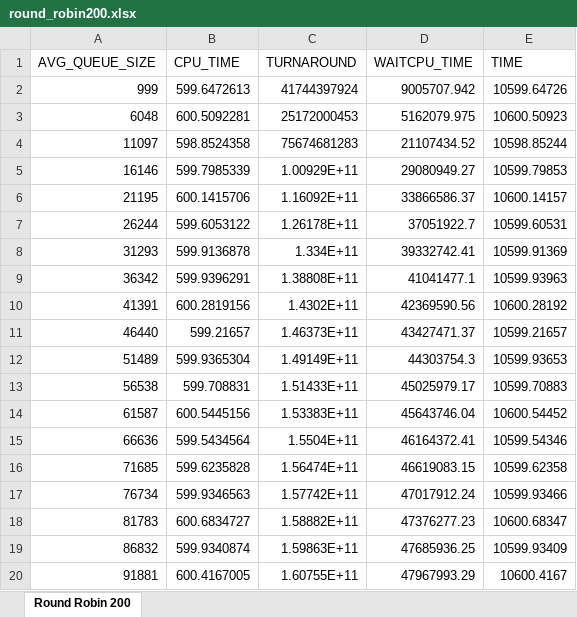
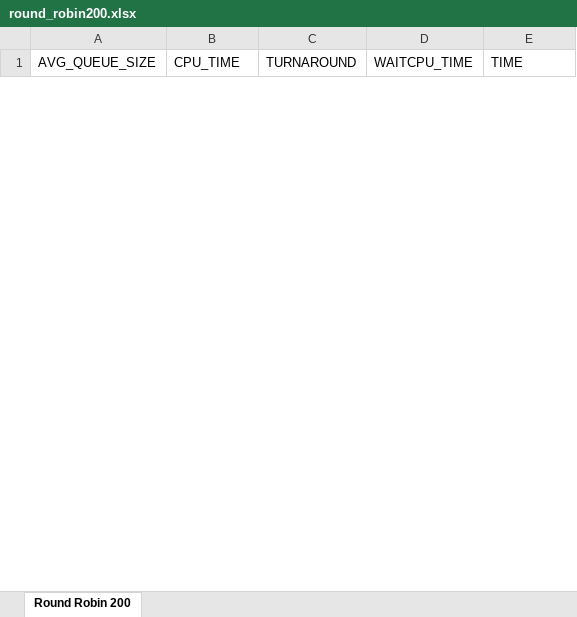
Before and after one commit to ArmandoOnTheGo/CPU_Scheduler, an Excel workbook: updateOct11/cpu/round_robin200.xlsx, sheet Round Robin 200, drawn as a sheet; only a part is shown; values as stored, in another font and other column widths than the file's, no borders; removed rows and columns are numbered as before the commit, all else as after; the diff covers the shown part only; the diff names each change by its address in the sheet, - before the commit and + after, or states it on an @@ line.

```diff
--- a/updateOct11/cpu/round_robin200.xlsx (sheet Round Robin 200)
+++ b/updateOct11/cpu/round_robin200.xlsx (sheet Round Robin 200)
-row 2: 999 | 599.6472613 | 41744397924 | 9005707.942 | 10599.64726
-row 3: 6048 | 600.5092281 | 25172000453 | 5162079.975 | 10600.50923
-row 4: 11097 | 598.8524358 | 75674681283 | 21107434.52 | 10598.85244
-row 5: 16146 | 599.7985339 | 1.00929E+11 | 29080949.27 | 10599.79853
-row 6: 21195 | 600.1415706 | 1.16092E+11 | 33866586.37 | 10600.14157
-row 7: 26244 | 599.6053122 | 1.26178E+11 | 37051922.7 | 10599.60531
-row 8: 31293 | 599.9136878 | 1.334E+11 | 39332742.41 | 10599.91369
-row 9: 36342 | 599.9396291 | 1.38808E+11 | 41041477.1 | 10599.93963
-row 10: 41391 | 600.2819156 | 1.4302E+11 | 42369590.56 | 10600.28192
-row 11: 46440 | 599.21657 | 1.46373E+11 | 43427471.37 | 10599.21657
-row 12: 51489 | 599.9365304 | 1.49149E+11 | 44303754.3 | 10599.93653
-row 13: 56538 | 599.708831 | 1.51433E+11 | 45025979.17 | 10599.70883
-row 14: 61587 | 600.5445156 | 1.53383E+11 | 45643746.04 | 10600.54452
-row 15: 66636 | 599.5434564 | 1.5504E+11 | 46164372.41 | 10599.54346
-row 16: 71685 | 599.6235828 | 1.56474E+11 | 46619083.15 | 10599.62358
-row 17: 76734 | 599.9346563 | 1.57742E+11 | 47017912.24 | 10599.93466
-row 18: 81783 | 600.6834727 | 1.58882E+11 | 47376277.23 | 10600.68347
-row 19: 86832 | 599.9340874 | 1.59863E+11 | 47685936.25 | 10599.93409
-row 20: 91881 | 600.4167005 | 1.60755E+11 | 47967993.29 | 10600.4167
```
Also changed, not shown: 30 added rows and 11 removed rows elsewhere in this sheet, updateOct11/cpu/FCFS.xlsx, updateOct11/cpu/SRT.xlsx, 3 other files.
